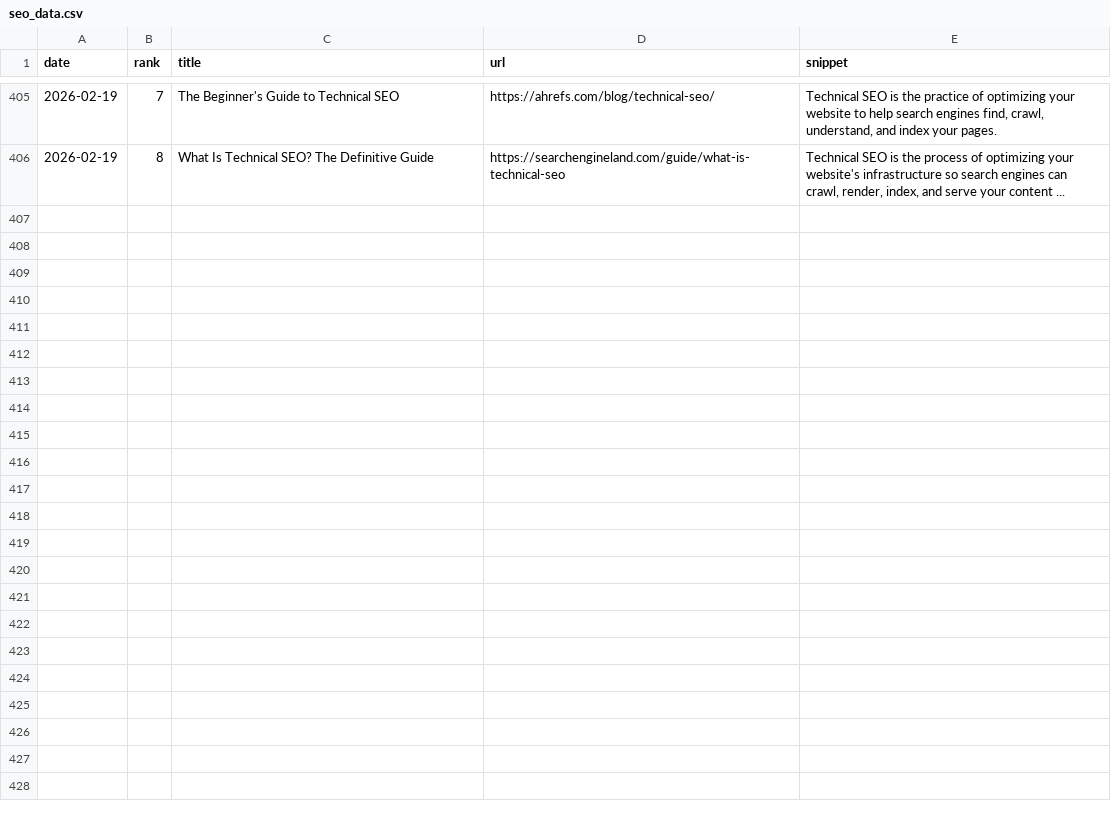
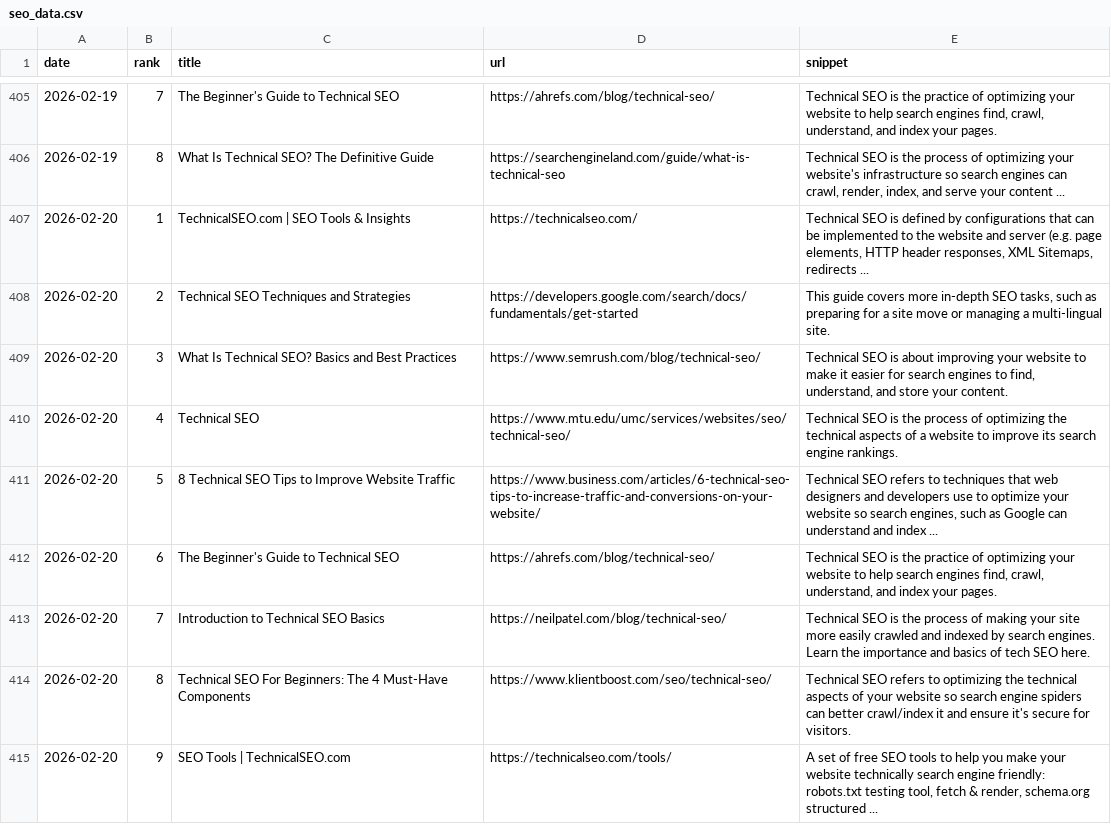
Before and after one commit to takuma51/aio-search-analyzer, a CSV file: seo_data.csv, drawn as a sheet; only a part is shown, gaps mark what is left out; the diff names each change by its address in the sheet, - before the commit and + after, or states it on an @@ line.

```diff
--- a/seo_data.csv
+++ b/seo_data.csv
+row 407: 2026-02-20 | 1 | TechnicalSEO.com | SEO Tools & Insights | https://technicalseo.com/ | Technical SEO is defined by configurations that can be implemented to the website and server (e.g. page elements, HTTP header responses, XML Sitemaps, redirects ...
+row 408: 2026-02-20 | 2 | Technical SEO Techniques and Strategies | https://developers.google.com/search/docs/fundamentals/get-started | This guide covers more in-depth SEO tasks, such as preparing for a site move or managing a multi-lingual site.
+row 409: 2026-02-20 | 3 | What Is Technical SEO? Basics and Best Practices | https://www.semrush.com/blog/technical-seo/ | Technical SEO is about improving your website to make it easier for search engines to find, understand, and store your content.
+row 410: 2026-02-20 | 4 | Technical SEO | https://www.mtu.edu/umc/services/websites/seo/technical-seo/ | Technical SEO is the process of optimizing the technical aspects of a website to improve its search engine rankings.
+row 411: 2026-02-20 | 5 | 8 Technical SEO Tips to Improve Website Traffic | https://www.business.com/articles/6-technical-seo-tips-to-increase-traffic-and-conversions-on-your-website/ | Technical SEO refers to techniques that web designers and developers use to optimize your website so search engines, such as Google can understand and index ...
+row 412: 2026-02-20 | 6 | The Beginner's Guide to Technical SEO | https://ahrefs.com/blog/technical-seo/ | Technical SEO is the practice of optimizing your website to help search engines find, crawl, understand, and index your pages.
+row 413: 2026-02-20 | 7 | Introduction to Technical SEO Basics | https://neilpatel.com/blog/technical-seo/ | Technical SEO is the process of making your site more easily crawled and indexed by search engines. Learn the importance and basics of tech SEO here.
+row 414: 2026-02-20 | 8 | Technical SEO For Beginners: The 4 Must-Have Components | https://www.klientboost.com/seo/technical-seo/ | Technical SEO refers to optimizing the technical aspects of your website so search engine spiders can better crawl/index it and ensure it's secure for visitors.
+row 415: 2026-02-20 | 9 | SEO Tools | TechnicalSEO.com | https://technicalseo.com/tools/ | A set of free SEO tools to help you make your website technically search engine friendly: robots.txt testing tool, fetch & render, schema.org structured ...
```
